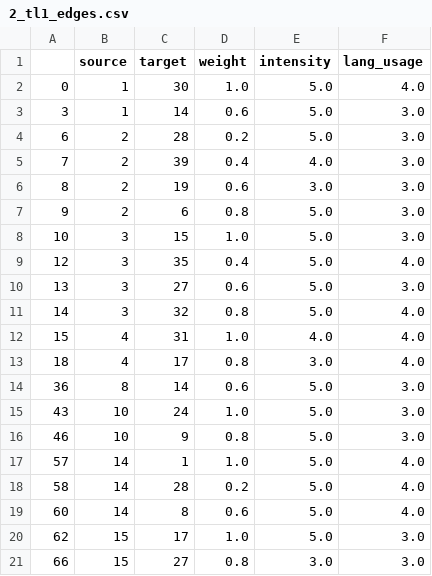
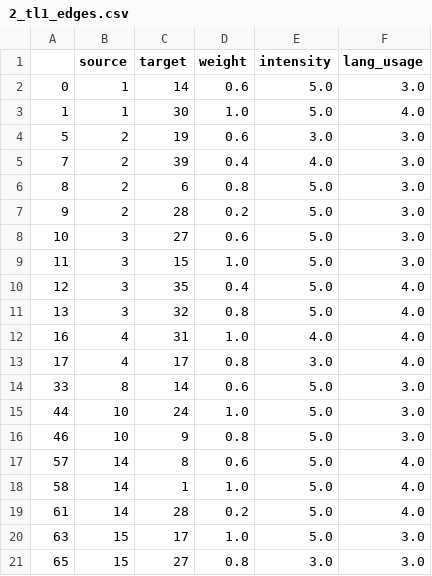
Before and after one commit to anty-filidor/sna-arabic-course, a CSV file: networks/tl1_edges/2_tl1_edges.csv, drawn as a sheet; only a part is shown; the diff covers the shown part only.

```diff
--- a/networks/tl1_edges/2_tl1_edges.csv
+++ b/networks/tl1_edges/2_tl1_edges.csv
@@ -1,21 +1,21 @@
 ,source,target,weight,intensity,lang_usage
-0,1,30,1.0,5.0,4.0
-3,1,14,0.6,5.0,3.0
-6,2,28,0.2,5.0,3.0
+0,1,14,0.6,5.0,3.0
+1,1,30,1.0,5.0,4.0
+5,2,19,0.6,3.0,3.0
 7,2,39,0.4,4.0,3.0
-8,2,19,0.6,3.0,3.0
-9,2,6,0.8,5.0,3.0
-10,3,15,1.0,5.0,3.0
+8,2,6,0.8,5.0,3.0
+9,2,28,0.2,5.0,3.0
+10,3,27,0.6,5.0,3.0
+11,3,15,1.0,5.0,3.0
 12,3,35,0.4,5.0,4.0
-13,3,27,0.6,5.0,3.0
-14,3,32,0.8,5.0,4.0
-15,4,31,1.0,4.0,4.0
-18,4,17,0.8,3.0,4.0
-36,8,14,0.6,5.0,3.0
-43,10,24,1.0,5.0,3.0
+13,3,32,0.8,5.0,4.0
+16,4,31,1.0,4.0,4.0
+17,4,17,0.8,3.0,4.0
+33,8,14,0.6,5.0,3.0
+44,10,24,1.0,5.0,3.0
 46,10,9,0.8,5.0,3.0
-57,14,1,1.0,5.0,4.0
-58,14,28,0.2,5.0,4.0
-60,14,8,0.6,5.0,4.0
-62,15,17,1.0,5.0,3.0
-66,15,27,0.8,3.0,3.0
+57,14,8,0.6,5.0,4.0
+58,14,1,1.0,5.0,4.0
+61,14,28,0.2,5.0,4.0
+63,15,17,1.0,5.0,3.0
+65,15,27,0.8,3.0,3.0
```
Also changed, not shown: 3 added rows, 3 removed rows and 22 edited cells elsewhere in this file, analysis/tl123_edges/1_eda.csv, analysis/tl123_edges/2_eda.csv, 20 other files.
